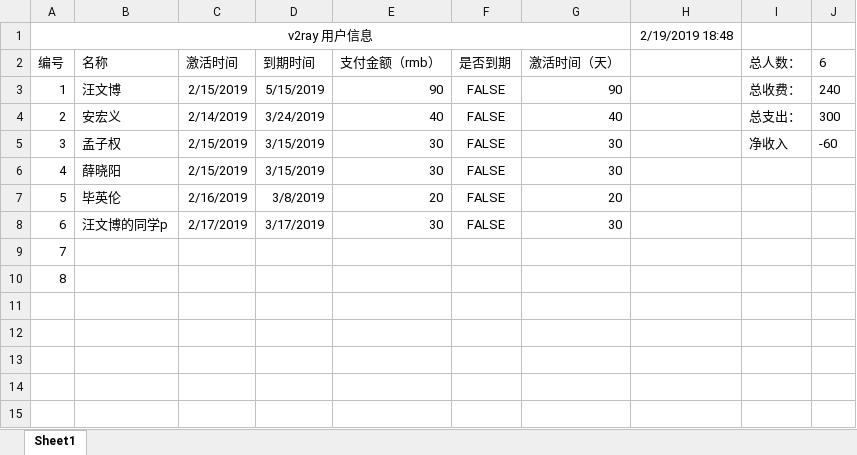
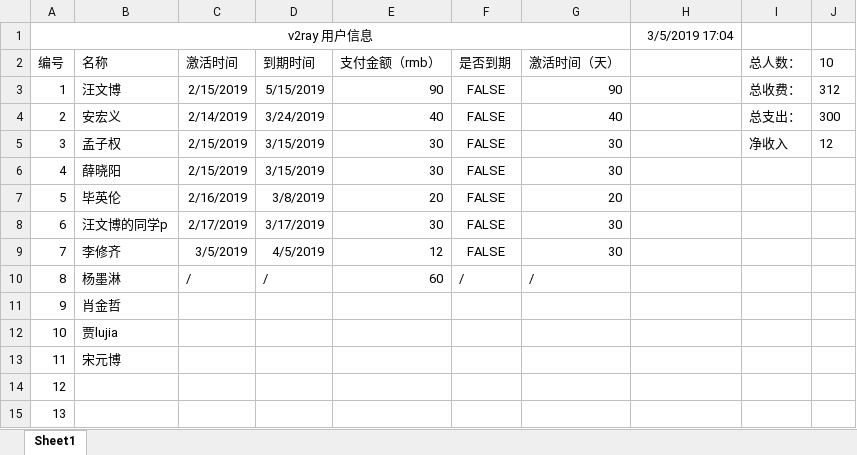
Before and after one commit to ZiJie-Duan/lcv2, an Excel workbook: 用户.xlsx, sheet Sheet1, drawn as a sheet; values as stored, in another font and other column widths than the file's, no borders; addresses are those after the commit; the diff names each change by its address in the sheet, - before the commit and + after, or states it on an @@ line.

```diff
--- a/用户.xlsx (sheet Sheet1)
+++ b/用户.xlsx (sheet Sheet1)
-H1: 2/19/2019 18:48
+H1: 3/5/2019 17:04
-J2: 6
+J2: 10
-J3 (10): 240
+J3 (10): 312
-J5 (10): -60
+J5 (10): 12
+row 9: 7 | 李修齐 | 3/5/2019 | 4/5/2019 | 12 | FALSE | 30
+row 10: 8 | 杨墨淋 | / | / | 60 | / | /
+row 11: 9 | 肖金哲
+row 12: 10 | 贾lujia
+row 13: 11 | 宋元博
@@ column A (编号) renumbered from row 14 down @@
```
Also changed, not shown: 4 other files.
